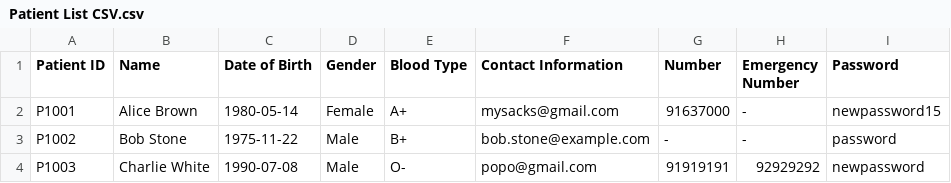
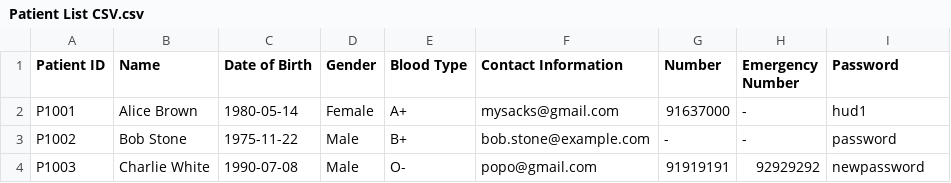
Before and after one commit to WhiteHatHud/SC2002Project, a CSV file: Patient List CSV.csv, drawn as a sheet.

```diff
--- a/Patient List CSV.csv
+++ b/Patient List CSV.csv
@@ -1,3 +1,3 @@
 Patient ID,Name,Date of Birth,Gender,Blood Type,Contact Information, Number, Emergency Number,Password
-P1001,Alice Brown,1980-05-14,Female,A+,mysacks@gmail.com,91637000, -,newpassword15
+P1001,Alice Brown,1980-05-14,Female,A+,mysacks@gmail.com,91637000, -,hud1
 P1002,Bob Stone,1975-11-22,Male,B+,bob.stone@example.com, -, -,password
```
Also changed, not shown: 3 other files.
